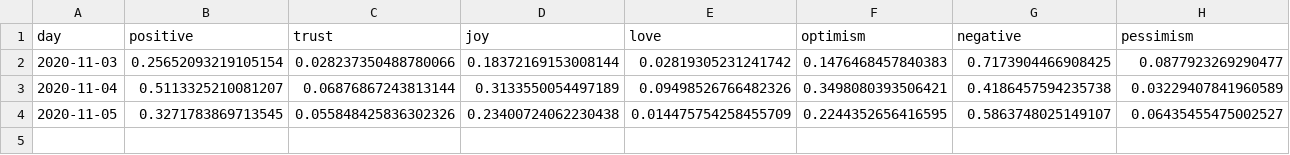
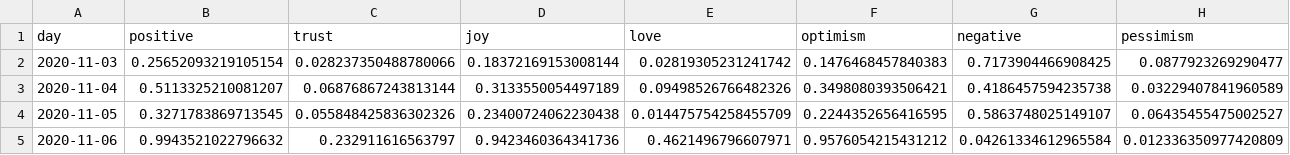
Before and after one commit to ipavlopoulos/emotions, a CSV file: docs/DATA/Florida.csv, drawn as a sheet; only a part is shown; rows hold the shown columns only; the diff names each change by its address in the sheet, - before the commit and + after, or states it on an @@ line.

```diff
--- a/docs/DATA/Florida.csv
+++ b/docs/DATA/Florida.csv
+row 5: 2020-11-06 | 0.9943521022796632 | 0.232911616563797 | 0.9423460364341736 | 0.4621496796607971 | 0.9576054215431212 | 0.04261334612965584 | 0.012336350977420809
```
Also changed, not shown: docs/DATA/California.csv, docs/DATA/Virginia.csv, 4 other files.
